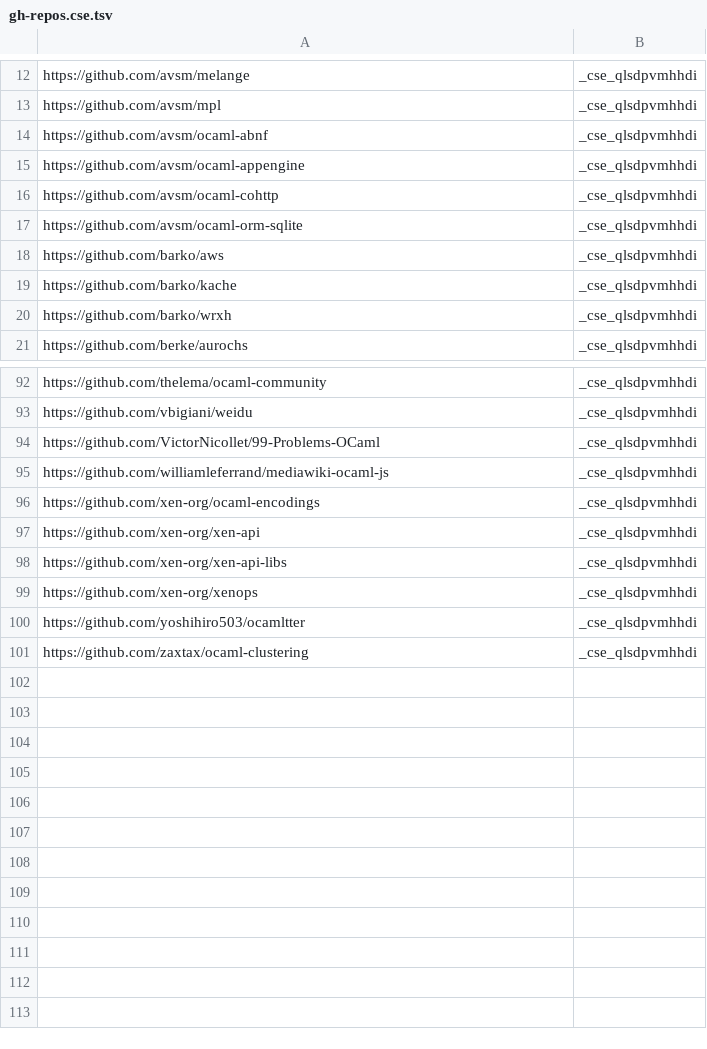
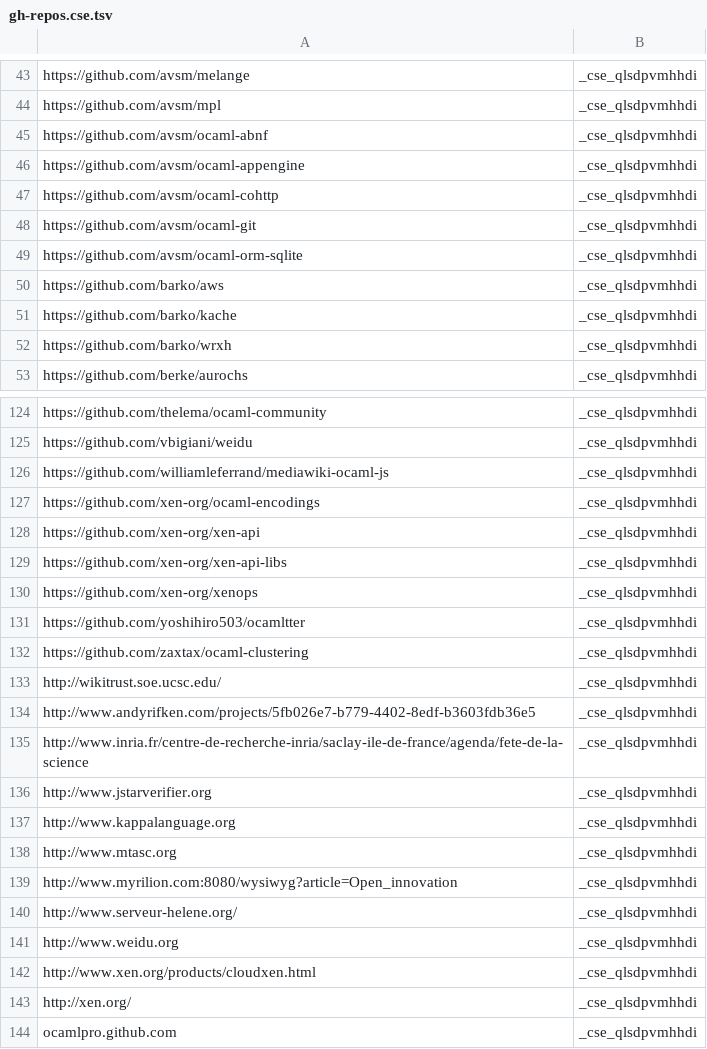
Before and after one commit to g2p/search-ocaml-sites, a TSV file: gh-repos.cse.tsv, drawn as a sheet; only a part is shown, gaps mark what is left out; removed rows and columns are numbered as before the commit, all else as after; the diff covers the shown part only; the diff names each change by its address in the sheet, - before the commit and + after, or states it on an @@ line.

Commit message:
Include project homepages linked from github.

```diff
--- a/gh-repos.cse.tsv
+++ b/gh-repos.cse.tsv
+row 48: https://github.com/avsm/ocaml-git | _cse_qlsdpvmhhdi
-row 94: https://github.com/VictorNicollet/99-Problems-OCaml | _cse_qlsdpvmhhdi
+row 133: http://wikitrust.soe.ucsc.edu/ | _cse_qlsdpvmhhdi
+row 134: http://www.andyrifken.com/projects/5fb026e7-b779-4402-8edf-b3603fdb36e5 | _cse_qlsdpvmhhdi
+row 135: http://www.inria.fr/centre-de-recherche-inria/saclay-ile-de-france/agenda/fete-de-la-science | _cse_qlsdpvmhhdi
+row 136: http://www.jstarverifier.org | _cse_qlsdpvmhhdi
+row 137: http://www.kappalanguage.org | _cse_qlsdpvmhhdi
+row 138: http://www.mtasc.org | _cse_qlsdpvmhhdi
+row 139: http://www.myrilion.com:8080/wysiwyg?article=Open_innovation | _cse_qlsdpvmhhdi
+row 140: http://www.serveur-helene.org/ | _cse_qlsdpvmhhdi
+row 141: http://www.weidu.org | _cse_qlsdpvmhhdi
+row 142: http://www.xen.org/products/cloudxen.html | _cse_qlsdpvmhhdi
+row 143: http://xen.org/ | _cse_qlsdpvmhhdi
+row 144: ocamlpro.github.com | _cse_qlsdpvmhhdi
```
Also changed, not shown: 31 added rows elsewhere in this file, 2 other files.
